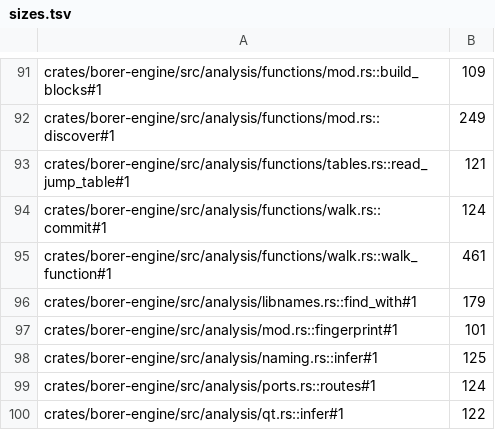
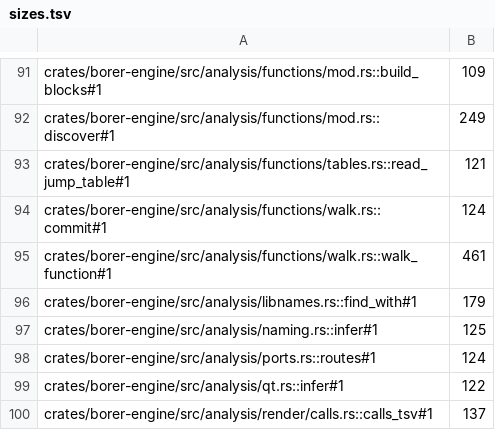
Before and after one commit to imjustprism/borer, a TSV file: scripts/check/sizes.tsv, drawn as a sheet; only a part is shown, gaps mark what is left out; the shorter side is filled out with more unchanged rows.

```diff
--- a/scripts/check/sizes.tsv
+++ b/scripts/check/sizes.tsv
@@ -96,3 +96,2 @@ crates/borer-engine/src/analysis/functions/walk.rs::walk_function#1	461
 crates/borer-engine/src/analysis/libnames.rs::find_with#1	179
-crates/borer-engine/src/analysis/mod.rs::fingerprint#1	101
 crates/borer-engine/src/analysis/naming.rs::infer#1	125
```
Also changed, not shown: 2 other files.
